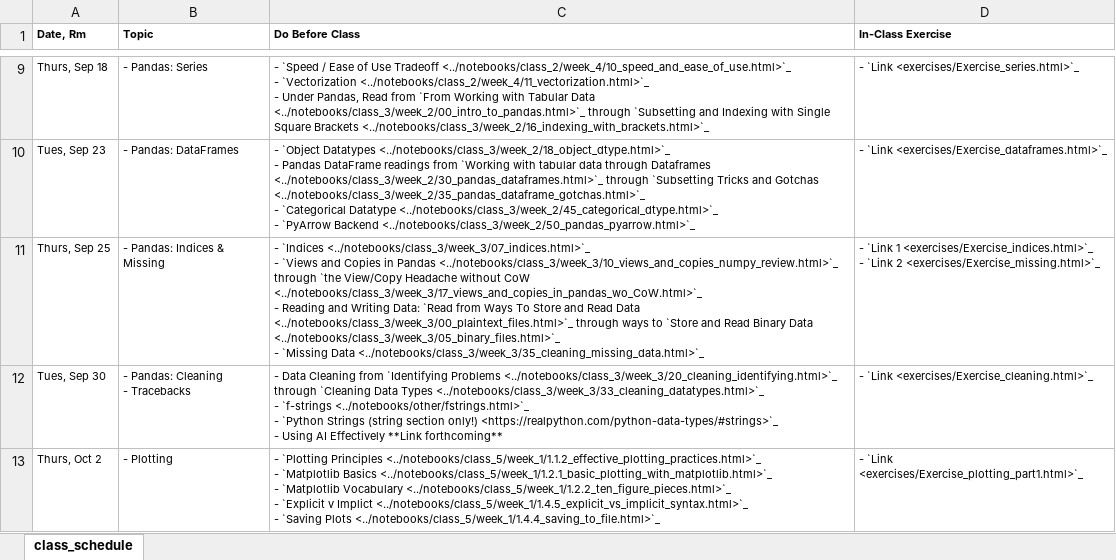
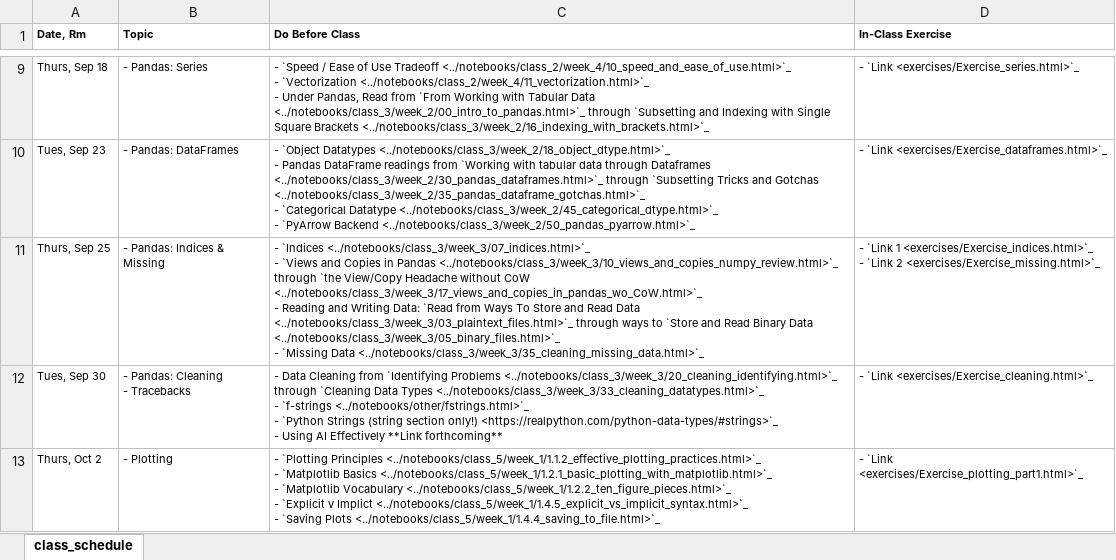
Before and after one commit to nickeubank/practicaldatascience_book, an Excel workbook: ids720_specific/class_schedule_720_xlsx.xlsx, sheet class_schedule, drawn as a sheet; only a part is shown, gaps mark what is left out; values as stored, in another font and other column widths than the file's, no borders; the diff names each change by its address in the sheet, - before the commit and + after, or states it on an @@ line.

```diff
--- a/ids720_specific/class_schedule_720_xlsx.xlsx (sheet class_schedule)
+++ b/ids720_specific/class_schedule_720_xlsx.xlsx (sheet class_schedule)
-C11 (Do Before Class): …Read Data <../notebooks/class_3/week_3/00_plaintext_files.html>`_ through ways…
+C11 (Do Before Class): …Read Data <../notebooks/class_3/week_3/03_plaintext_files.html>`_ through ways…
```
Also changed, not shown: 29 other files.
